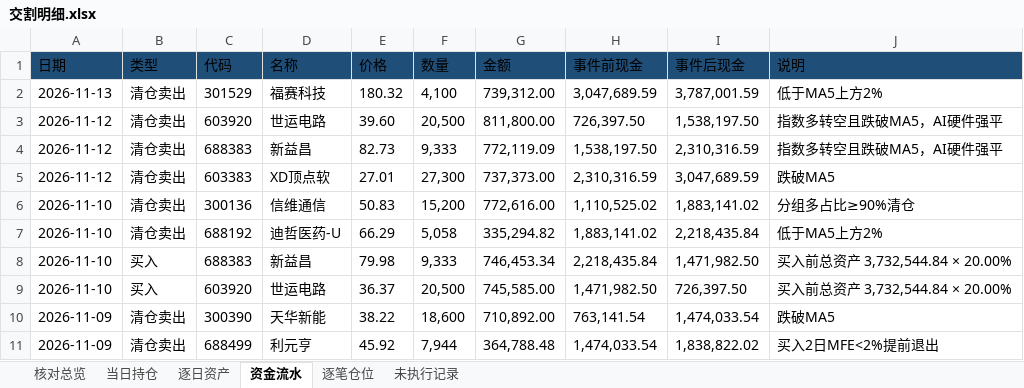
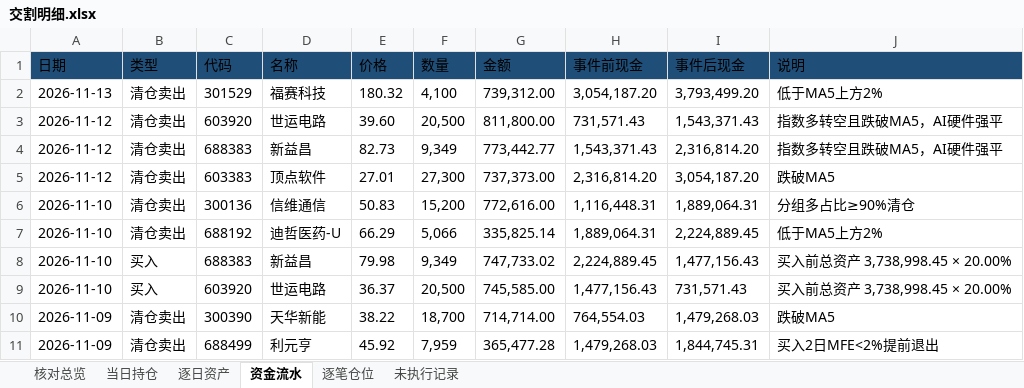
Before and after one commit to nancybhc/ma-cycle3-backtest, an Excel workbook: downloads/交割明细.xlsx, sheet 资金流水, drawn as a sheet; only a part is shown; values as stored, in another font and other column widths than the file's, no borders; the diff covers the shown part only; the diff names each change by its address in the sheet, - before the commit and + after, or states it on an @@ line.

```diff
--- a/downloads/交割明细.xlsx (sheet 资金流水)
+++ b/downloads/交割明细.xlsx (sheet 资金流水)
-H2 (事件前现金): 3,047,689.59
+H2 (事件前现金): 3,054,187.20
-I2 (事件后现金): 3,787,001.59
+I2 (事件后现金): 3,793,499.20
-H3 (事件前现金): 726,397.50
+H3 (事件前现金): 731,571.43
-I3 (事件后现金): 1,538,197.50
+I3 (事件后现金): 1,543,371.43
-F4 (数量): 9,333
+F4 (数量): 9,349
-G4 (金额): 772,119.09
+G4 (金额): 773,442.77
-H4 (事件前现金): 1,538,197.50
+H4 (事件前现金): 1,543,371.43
-I4 (事件后现金): 2,310,316.59
+I4 (事件后现金): 2,316,814.20
-D5 (名称): XD顶点软
+D5 (名称): 顶点软件
-H5 (事件前现金): 2,310,316.59
+H5 (事件前现金): 2,316,814.20
-I5 (事件后现金): 3,047,689.59
+I5 (事件后现金): 3,054,187.20
-H6 (事件前现金): 1,110,525.02
+H6 (事件前现金): 1,116,448.31
-I6 (事件后现金): 1,883,141.02
+I6 (事件后现金): 1,889,064.31
-F7 (数量): 5,058
+F7 (数量): 5,066
-G7 (金额): 335,294.82
+G7 (金额): 335,825.14
-H7 (事件前现金): 1,883,141.02
+H7 (事件前现金): 1,889,064.31
-I7 (事件后现金): 2,218,435.84
+I7 (事件后现金): 2,224,889.45
-F8 (数量): 9,333
+F8 (数量): 9,349
-G8 (金额): 746,453.34
+G8 (金额): 747,733.02
-H8 (事件前现金): 2,218,435.84
+H8 (事件前现金): 2,224,889.45
-I8 (事件后现金): 1,471,982.50
+I8 (事件后现金): 1,477,156.43
-J8:J9 (说明): 买入前总资产 3,732,544.84 × 20.00%
+J8:J9 (说明): 买入前总资产 3,738,998.45 × 20.00%
-H9 (事件前现金): 1,471,982.50
+H9 (事件前现金): 1,477,156.43
-I9 (事件后现金): 726,397.50
+I9 (事件后现金): 731,571.43
-F10 (数量): 18,600
+F10 (数量): 18,700
-G10 (金额): 710,892.00
+G10 (金额): 714,714.00
-H10 (事件前现金): 763,141.54
+H10 (事件前现金): 764,554.03
-I10 (事件后现金): 1,474,033.54
+I10 (事件后现金): 1,479,268.03
-F11 (数量): 7,944
+F11 (数量): 7,959
-G11 (金额): 364,788.48
+G11 (金额): 365,477.28
-H11 (事件前现金): 1,474,033.54
+H11 (事件前现金): 1,479,268.03
-I11 (事件后现金): 1,838,822.02
+I11 (事件后现金): 1,844,745.31
```
Also changed, not shown: 2 removed rows and 112 edited cells elsewhere in this sheet, sheet 逐笔仓位, sheet 逐日资产, sheet 核对总览, sheet 当日持仓, 3 other files.
